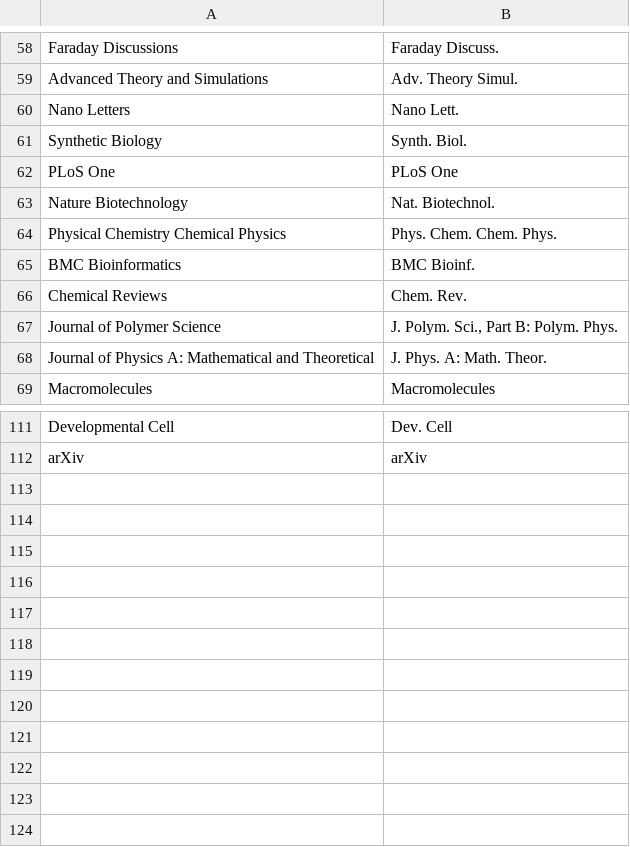
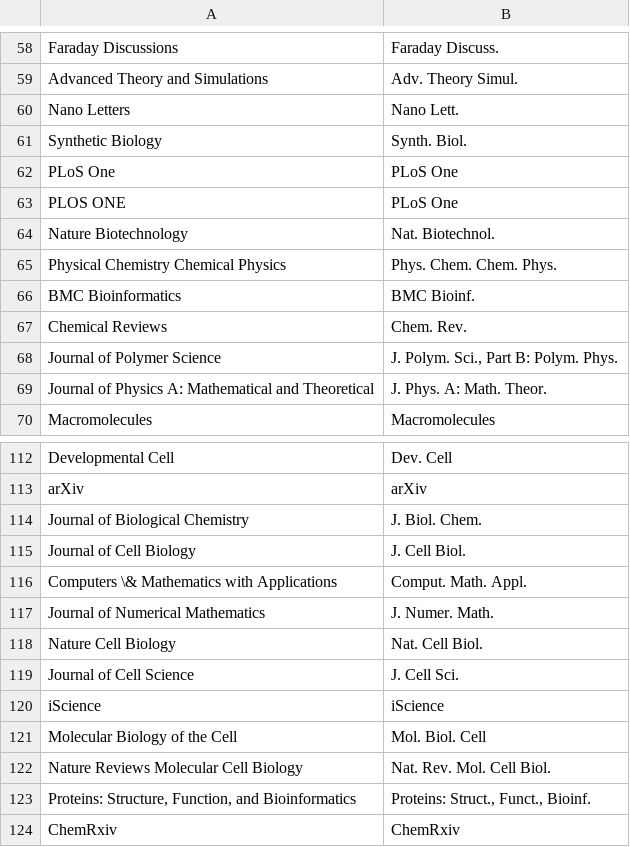
Before and after one commit to cumberworth/bibtools, a CSV file: bibtools/data/cassi-abbreviations.csv, drawn as a sheet; only a part is shown, gaps mark what is left out.

Commit message:
Add misc entry type, new abbreviations
Also better handling of missing abbreviations. The parsebib script is
really fragile, and in fact so is the whole package. It needs serious
work.

```diff
--- a/bibtools/data/cassi-abbreviations.csv
+++ b/bibtools/data/cassi-abbreviations.csv
@@ -62,2 +62,3 @@ Synthetic Biology;Synth. Biol.
 PLoS One;PLoS One
+PLOS ONE;PLoS One
 Nature Biotechnology;Nat. Biotechnol.
@@ -112 +113,12 @@ Developmental Cell;Dev. Cell
 arXiv;arXiv
+Journal of Biological Chemistry;J. Biol. Chem.
+Journal of Cell Biology;J. Cell Biol.
+Computers \& Mathematics with Applications;Comput. Math. Appl.
+Journal of Numerical Mathematics; J. Numer. Math.
+Nature Cell Biology;Nat. Cell Biol.
+Journal of Cell Science;J. Cell Sci.
+iScience;iScience
+Molecular Biology of the Cell;Mol. Biol. Cell
+Nature Reviews Molecular Cell Biology;Nat. Rev. Mol. Cell Biol.
+Proteins: Structure, Function, and Bioinformatics;Proteins: Struct., Funct., Bioinf.
+ChemRxiv;ChemRxiv
```
Also changed, not shown: 2 other files.
